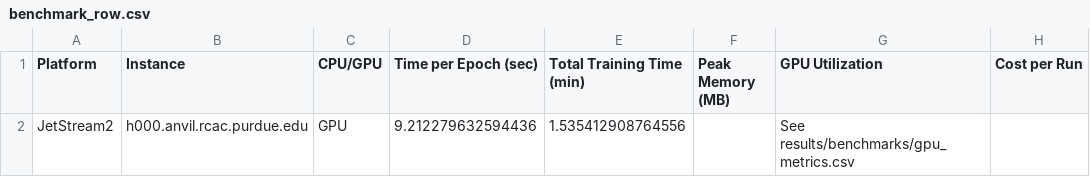
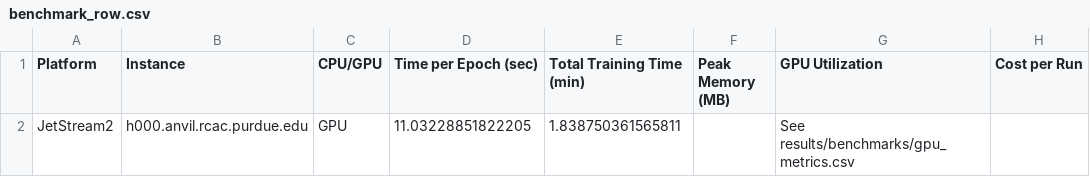
Before and after one commit to ms-cc-org/NAIRR-workflows, a CSV file: results/benchmarks/benchmark_row.csv, drawn as a sheet; only a part is shown; the diff names each change by its address in the sheet, - before the commit and + after, or states it on an @@ line.

```diff
--- a/results/benchmarks/benchmark_row.csv
+++ b/results/benchmarks/benchmark_row.csv
-D2 (Time per Epoch (sec)): 9.212279632594436
+D2 (Time per Epoch (sec)): 11.03228851822205
-E2 (Total Training Time (min)): 1.535412908764556
+E2 (Total Training Time (min)): 1.838750361565811
```
Also changed, not shown: outputs/metrics/epoch_timing.csv, results/benchmarks/gpu_util_anvil.csv, 9 other files.
